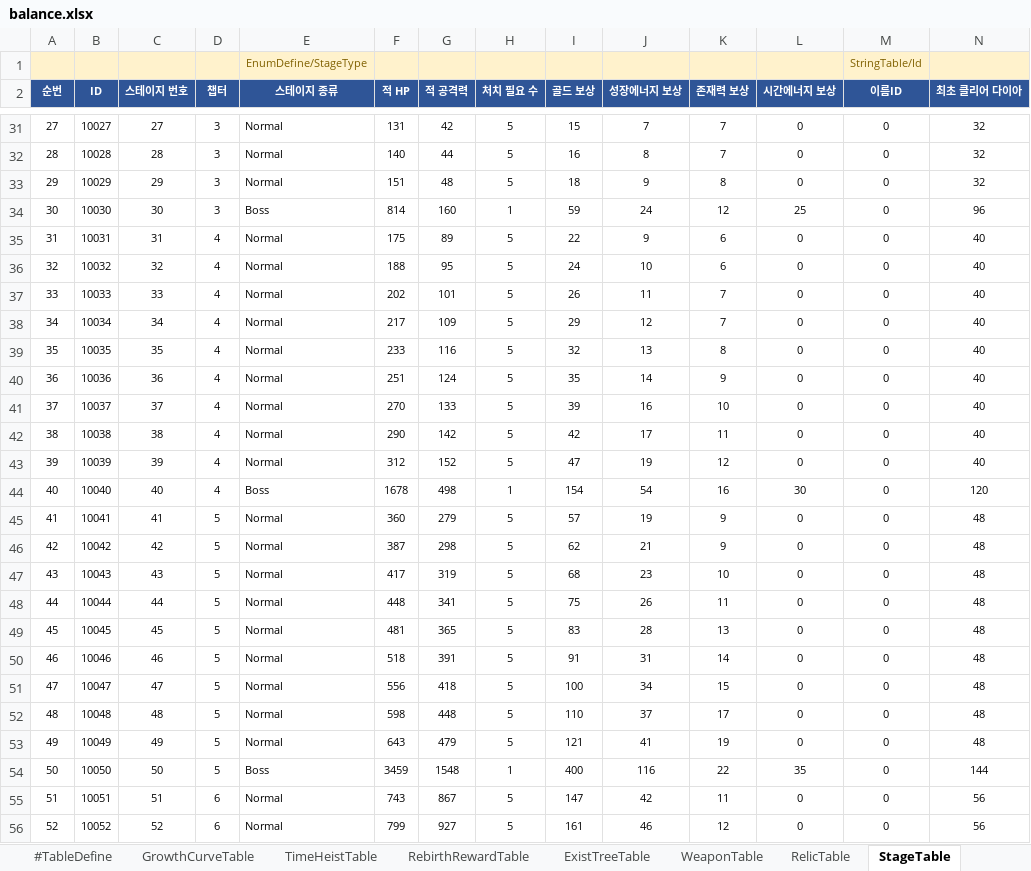
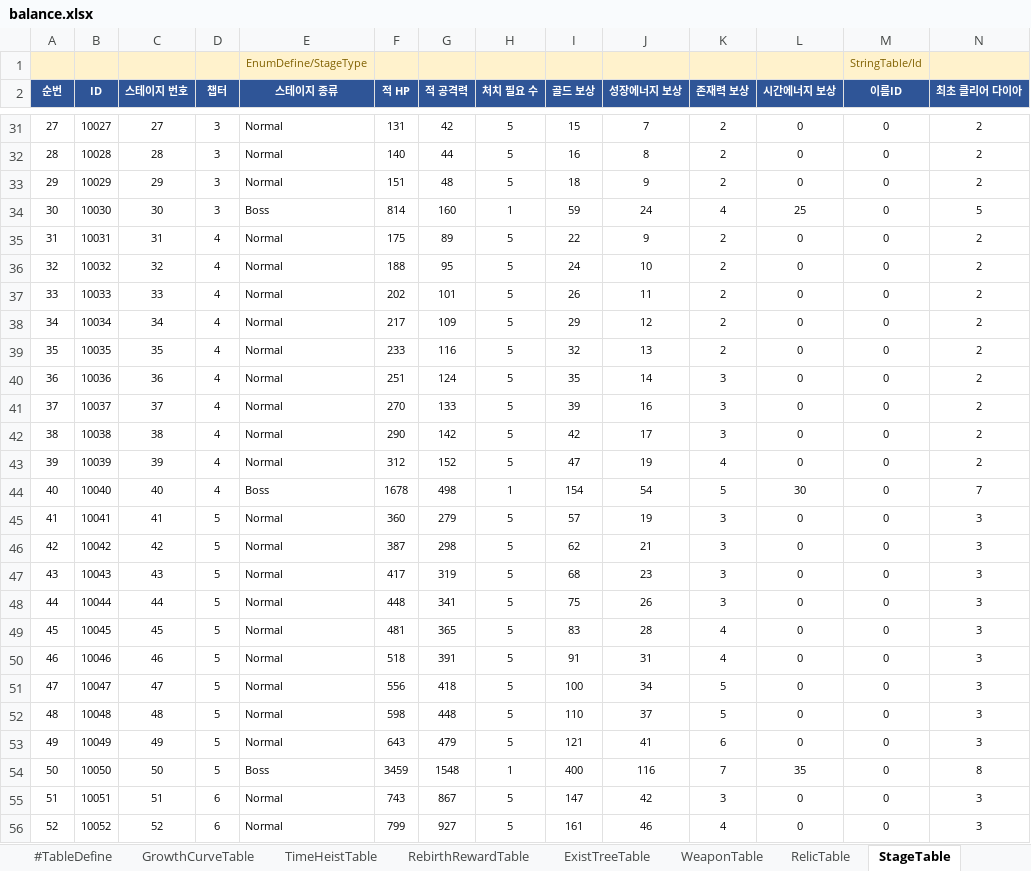
Before and after one commit to MasKids/idle_rpg, an Excel workbook: balance/balance.xlsx, sheet StageTable, drawn as a sheet; only a part is shown, gaps mark what is left out; values as stored, in another font and other column widths than the file's, no borders; the diff covers the shown part only; the diff names each change by its address in the sheet, - before the commit and + after, or states it on an @@ line.

```diff
--- a/balance/balance.xlsx (sheet StageTable)
+++ b/balance/balance.xlsx (sheet StageTable)
-K31:K32 (존재력 보상): 7
+K31:K32 (존재력 보상): 2
-N31:N33 (최초 클리어 다이아): 32
+N31:N33 (최초 클리어 다이아): 2
-K33 (존재력 보상): 8
+K33 (존재력 보상): 2
-K34 (존재력 보상): 12
+K34 (존재력 보상): 4
-N34 (최초 클리어 다이아): 96
+N34 (최초 클리어 다이아): 5
-K35:K36 (존재력 보상): 6
+K35:K36 (존재력 보상): 2
-N35:N43 (최초 클리어 다이아): 40
+N35:N43 (최초 클리어 다이아): 2
-K37:K38 (존재력 보상): 7
+K37:K38 (존재력 보상): 2
-K39 (존재력 보상): 8
+K39 (존재력 보상): 2
-K40 (존재력 보상): 9
+K40 (존재력 보상): 3
-K41 (존재력 보상): 10
+K41 (존재력 보상): 3
-K42 (존재력 보상): 11
+K42 (존재력 보상): 3
-K43 (존재력 보상): 12
+K43 (존재력 보상): 4
-K44 (존재력 보상): 16
+K44 (존재력 보상): 5
-N44 (최초 클리어 다이아): 120
+N44 (최초 클리어 다이아): 7
-K45:K46 (존재력 보상): 9
+K45:K46 (존재력 보상): 3
-N45:N53 (최초 클리어 다이아): 48
+N45:N53 (최초 클리어 다이아): 3
-K47 (존재력 보상): 10
+K47 (존재력 보상): 3
-K48 (존재력 보상): 11
+K48 (존재력 보상): 3
-K49 (존재력 보상): 13
+K49 (존재력 보상): 4
-K50 (존재력 보상): 14
+K50 (존재력 보상): 4
-K51 (존재력 보상): 15
+K51 (존재력 보상): 5
-K52 (존재력 보상): 17
+K52 (존재력 보상): 5
-K53 (존재력 보상): 19
+K53 (존재력 보상): 6
-K54 (존재력 보상): 22
+K54 (존재력 보상): 7
-N54 (최초 클리어 다이아): 144
+N54 (최초 클리어 다이아): 8
-K55 (존재력 보상): 11
+K55 (존재력 보상): 3
-N55:N56 (최초 클리어 다이아): 56
+N55:N56 (최초 클리어 다이아): 3
-K56 (존재력 보상): 12
+K56 (존재력 보상): 4
```
Also changed, not shown: 648 edited cells elsewhere in this sheet, sheet PatchNoteTable, sheet StringTable, 6 other files.
